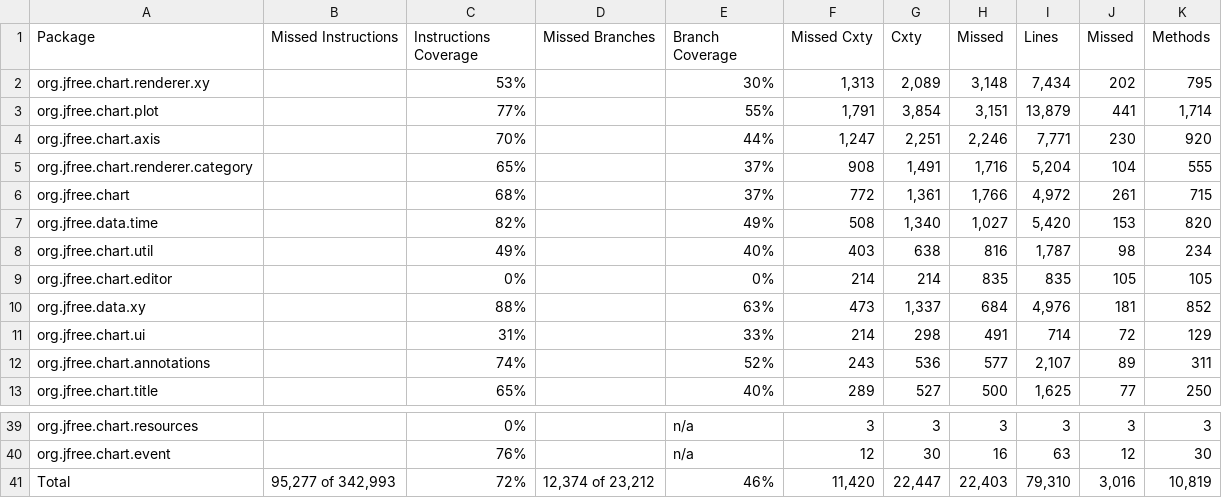
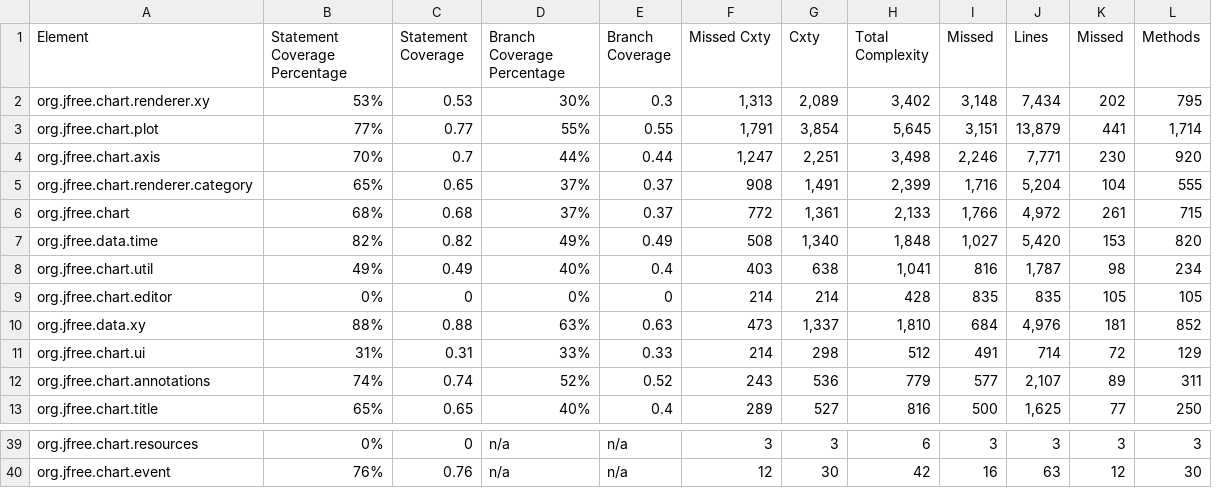
Before and after one commit to PranavBhatia/SOEN6611_Software_Measurement_Project_Team_D, a CSV file: Jacoco Reports/jfreechart_1.5-Coverage and Complexity-JACOCO Report.csv, drawn as a sheet; only a part is shown, gaps mark what is left out; removed rows and columns are numbered as before the commit, all else as after; rows hold the shown columns only; the diff names each change by its address in the sheet, - before the commit and + after, or states it on an @@ line.

```diff
--- a/Jacoco Reports/jfreechart_1.5-Coverage and Complexity-JACOCO Report.csv
+++ b/Jacoco Reports/jfreechart_1.5-Coverage and Complexity-JACOCO Report.csv
-column B (Missed Instructions), empty
-column D (Missed Branches), empty
+column C (Statement Coverage), rows 2-13: 0.53 | 0.77 | 0.7 | 0.65 | 0.68 | 0.82 | 0.49 | 0 | 0.88 | 0.31 | 0.74 | 0.65; rows 39-40: 0 | 0.76
+column E (Branch Coverage), rows 2-13: 0.3 | 0.55 | 0.44 | 0.37 | 0.37 | 0.49 | 0.4 | 0 | 0.63 | 0.33 | 0.52 | 0.4; rows 39-40: n/a | n/a
+column H (Total Complexity), rows 2-13: 3,402 | 5,645 | 3,498 | 2,399 | 2,133 | 1,848 | 1,041 | 428 | 1,810 | 512 | 779 | 816; rows 39-40: 6 | 42
-A1: Package
+A1: Element
-B1: Instructions Coverage
+B1: Statement Coverage Percentage
-D1: Branch Coverage
+D1: Branch Coverage Percentage
-row 41: Total | 95,277 of 342,993 | 72% | 12,374 of 23,212 | 46% | 11,420 | 22,447 | 22,403 | 79,310 | 3,016 | 10,819
```
Also changed, not shown: 3 other files.
